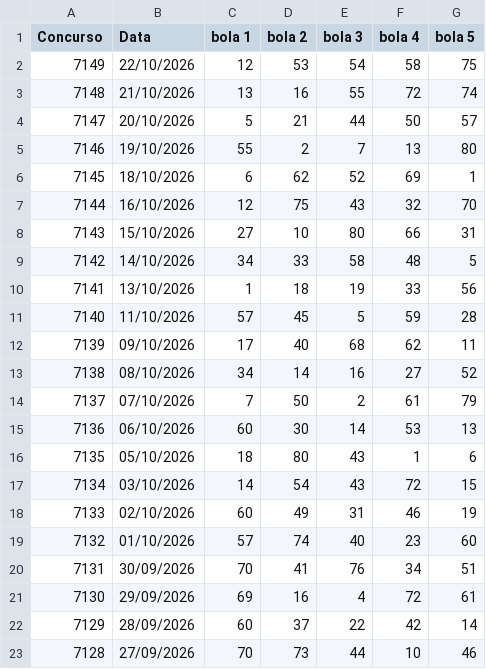
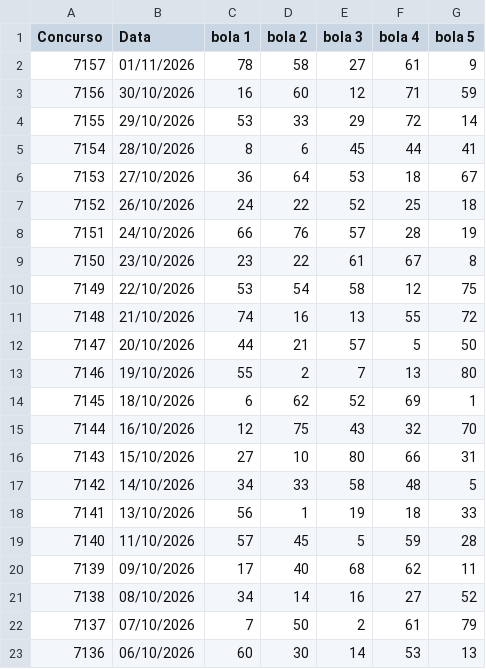
Before and after one commit to vinicius-matos7/teoria-da-decisao-loterias, a CSV file: excel/quina_asloterias_ate_concurso_7157_sorteio.csv (was excel/quina_asloterias_ate_concurso_7149_sorteio.csv), drawn as a sheet; only a part is shown; the shorter side is filled out with more unchanged rows.

```diff
--- a/excel/quina_asloterias_ate_concurso_7149_sorteio.csv
+++ b/excel/quina_asloterias_ate_concurso_7157_sorteio.csv
@@ -1,5 +1,13 @@
 Concurso,Data,bola 1,bola 2,bola 3,bola 4,bola 5
-7149,22/10/2026,12,53,54,58,75
-7148,21/10/2026,13,16,55,72,74
-7147,20/10/2026,5,21,44,50,57
+7157,01/11/2026,78,58,27,61,9
+7156,30/10/2026,16,60,12,71,59
+7155,29/10/2026,53,33,29,72,14
+7154,28/10/2026,8,6,45,44,41
+7153,27/10/2026,36,64,53,18,67
+7152,26/10/2026,24,22,52,25,18
+7151,24/10/2026,66,76,57,28,19
+7150,23/10/2026,23,22,61,67,8
+7149,22/10/2026,53,54,58,12,75
+7148,21/10/2026,74,16,13,55,72
+7147,20/10/2026,44,21,57,5,50
 7146,19/10/2026,55,2,7,13,80
@@ -9,3 +17,3 @@ Concurso,Data,bola 1,bola 2,bola 3,bola 4,bola 5
 7142,14/10/2026,34,33,58,48,5
-7141,13/10/2026,1,18,19,33,56
+7141,13/10/2026,56,1,19,18,33
 7140,11/10/2026,57,45,5,59,28
```
Also changed, not shown: excel/loto_facil_asloterias_ate_concurso_3819_sorteio.csv, excel/mega_sena_asloterias_ate_concurso_3080_sorteio.csv, 22 other files.
